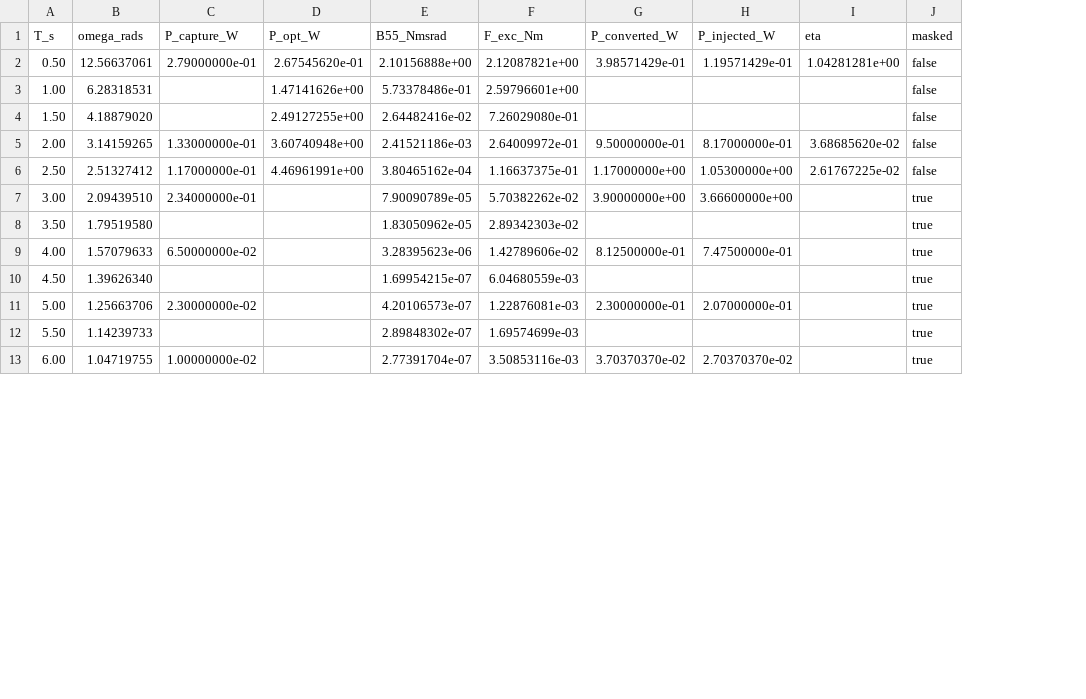
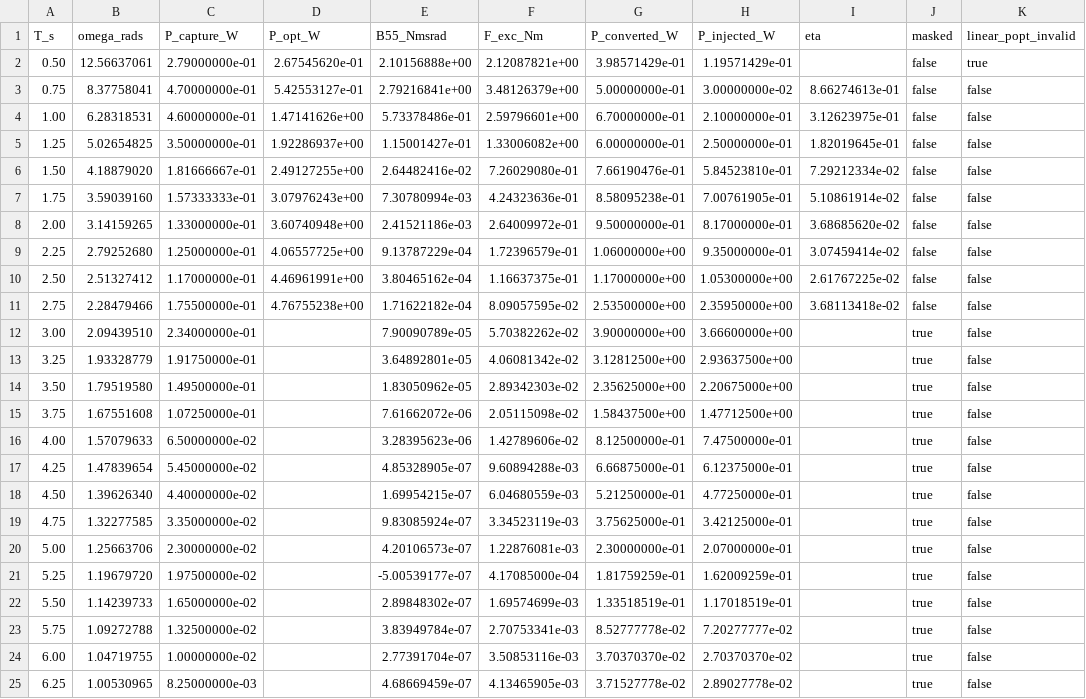
Before and after one commit to salhus/cpp-vgoswec, a CSV file: analysis/cc/capture_efficiency_VGM0.csv, drawn as a sheet; only a part is shown; addresses are those after the commit; the diff covers the shown part only; the diff names each change by its address in the sheet, - before the commit and + after, or states it on an @@ line.

```diff
--- a/analysis/cc/capture_efficiency_VGM0.csv
+++ b/analysis/cc/capture_efficiency_VGM0.csv
+column K (linear_popt_invalid), row 2: true; row 4: false; row 6: false; row 8: false; row 10: false; row 12: false; row 14: false; row 16: false; row 18: false; row 20: false; row 22: false; row 24: false
-I2 (eta): 1.04281281e+00
+I2 (eta): (empty)
+row 3: 0.75 | 8.37758041 | 4.70000000e-01 | 5.42553127e-01 | 2.79216841e+00 | 3.48126379e+00 | 5.00000000e-01 | 3.00000000e-02 | 8.66274613e-01 | false | false
-C4 (P_capture_W): (empty)
+C4 (P_capture_W): 4.60000000e-01
-G4 (P_converted_W): (empty)
+G4 (P_converted_W): 6.70000000e-01
-H4 (P_injected_W): (empty)
+H4 (P_injected_W): 2.10000000e-01
-I4 (eta): (empty)
+I4 (eta): 3.12623975e-01
+row 5: 1.25 | 5.02654825 | 3.50000000e-01 | 1.92286937e+00 | 1.15001427e-01 | 1.33006082e+00 | 6.00000000e-01 | 2.50000000e-01 | 1.82019645e-01 | false | false
-C6 (P_capture_W): (empty)
+C6 (P_capture_W): 1.81666667e-01
-G6 (P_converted_W): (empty)
+G6 (P_converted_W): 7.66190476e-01
-H6 (P_injected_W): (empty)
+H6 (P_injected_W): 5.84523810e-01
-I6 (eta): (empty)
+I6 (eta): 7.29212334e-02
+row 7: 1.75 | 3.59039160 | 1.57333333e-01 | 3.07976243e+00 | 7.30780994e-03 | 4.24323636e-01 | 8.58095238e-01 | 7.00761905e-01 | 5.10861914e-02 | false | false
+row 9: 2.25 | 2.79252680 | 1.25000000e-01 | 4.06557725e+00 | 9.13787229e-04 | 1.72396579e-01 | 1.06000000e+00 | 9.35000000e-01 | 3.07459414e-02 | false | false
+row 11: 2.75 | 2.28479466 | 1.75500000e-01 | 4.76755238e+00 | 1.71622182e-04 | 8.09057595e-02 | 2.53500000e+00 | 2.35950000e+00 | 3.68113418e-02 | false | false
+row 13: 3.25 | 1.93328779 | 1.91750000e-01 |  | 3.64892801e-05 | 4.06081342e-02 | 3.12812500e+00 | 2.93637500e+00 |  | true | false
-C14 (P_capture_W): (empty)
+C14 (P_capture_W): 1.49500000e-01
-G14 (P_converted_W): (empty)
+G14 (P_converted_W): 2.35625000e+00
-H14 (P_injected_W): (empty)
+H14 (P_injected_W): 2.20675000e+00
+row 15: 3.75 | 1.67551608 | 1.07250000e-01 |  | 7.61662072e-06 | 2.05115098e-02 | 1.58437500e+00 | 1.47712500e+00 |  | true | false
+row 17: 4.25 | 1.47839654 | 5.45000000e-02 |  | 4.85328905e-07 | 9.60894288e-03 | 6.66875000e-01 | 6.12375000e-01 |  | true | false
-C18 (P_capture_W): (empty)
+C18 (P_capture_W): 4.40000000e-02
-G18 (P_converted_W): (empty)
+G18 (P_converted_W): 5.21250000e-01
-H18 (P_injected_W): (empty)
+H18 (P_injected_W): 4.77250000e-01
+row 19: 4.75 | 1.32277585 | 3.35000000e-02 |  | 9.83085924e-07 | 3.34523119e-03 | 3.75625000e-01 | 3.42125000e-01 |  | true | false
+row 21: 5.25 | 1.19679720 | 1.97500000e-02 |  | -5.00539177e-07 | 4.17085000e-04 | 1.81759259e-01 | 1.62009259e-01 |  | true | false
-C22 (P_capture_W): (empty)
+C22 (P_capture_W): 1.65000000e-02
-G22 (P_converted_W): (empty)
+G22 (P_converted_W): 1.33518519e-01
-H22 (P_injected_W): (empty)
+H22 (P_injected_W): 1.17018519e-01
+row 23: 5.75 | 1.09272788 | 1.32500000e-02 |  | 3.83949784e-07 | 2.70753341e-03 | 8.52777778e-02 | 7.20277777e-02 |  | true | false
+row 25: 6.25 | 1.00530965 | 8.25000000e-03 |  | 4.68669459e-07 | 4.13465905e-03 | 3.71527778e-02 | 2.89027778e-02 |  | true | false
```
Also changed, not shown: 1 added row and 3 edited cells elsewhere in this file, analysis/cc/capture_efficiency_VGM10.csv, analysis/cc/capture_efficiency_VGM20.csv, 29 other files.
